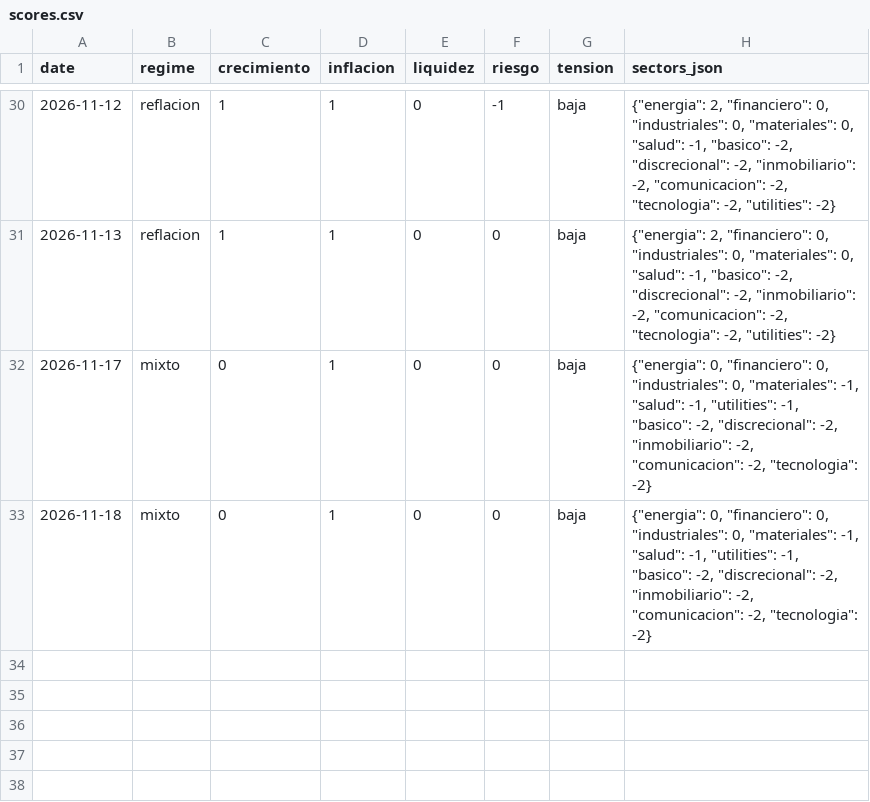
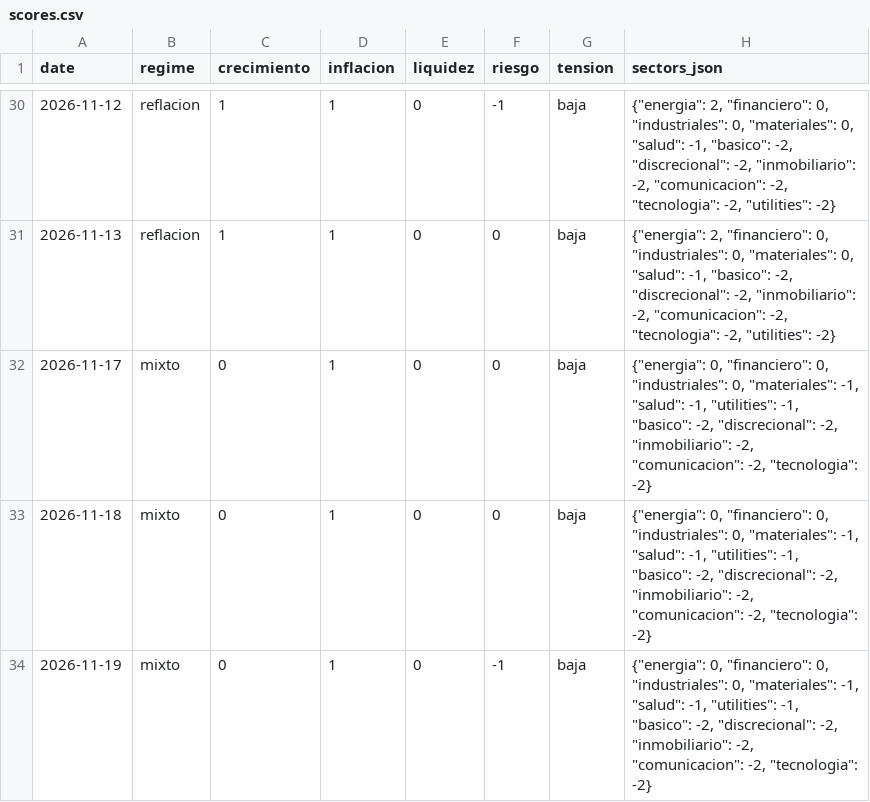
Before and after one commit to jmm-mlg/Macro-daily, a CSV file: data/scores.csv, drawn as a sheet; only a part is shown, gaps mark what is left out.

```diff
--- a/data/scores.csv
+++ b/data/scores.csv
@@ -33 +33,2 @@ date,regime,crecimiento,inflacion,liquidez,riesgo,tension,sectors_json
 2026-11-18,mixto,0,1,0,0,baja,"{""energia"": 0, ""financiero"": 0, ""industriales"": 0, ""materiales"": -1, ""salud"": -1, ""utilities"": -1, ""basico"": -2, ""discrecional"": -2, ""inmobiliario"": -2, ""comunicacion"": -2, ""tecnologia"": -2}"
+2026-11-19,mixto,0,1,0,-1,baja,"{""energia"": 0, ""financiero"": 0, ""industriales"": 0, ""materiales"": -1, ""salud"": -1, ""utilities"": -1, ""basico"": -2, ""discrecional"": -2, ""inmobiliario"": -2, ""comunicacion"": -2, ""tecnologia"": -2}"
```
Also changed, not shown: data/cartera_estado.csv, data/fichas.csv, 17 other files.
